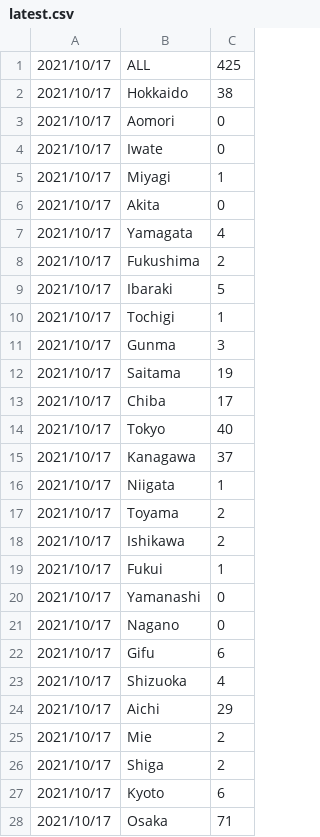
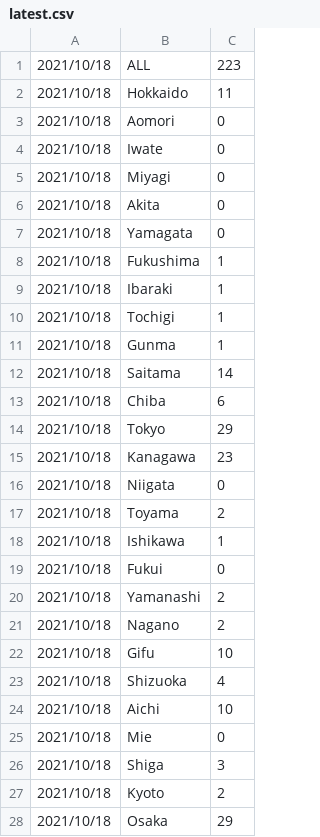
Before and after one commit to keiji/cocoa-statistics, a CSV file: v1/newly_confirmed_cases_daily/latest.csv, drawn as a sheet; only a part is shown; the diff covers the shown part only.

```diff
--- a/v1/newly_confirmed_cases_daily/latest.csv
+++ b/v1/newly_confirmed_cases_daily/latest.csv
@@ -1,28 +1,28 @@
-2021/10/17,ALL,425
-2021/10/17,Hokkaido,38
-2021/10/17,Aomori,0
-2021/10/17,Iwate,0
-2021/10/17,Miyagi,1
-2021/10/17,Akita,0
-2021/10/17,Yamagata,4
-2021/10/17,Fukushima,2
-2021/10/17,Ibaraki,5
-2021/10/17,Tochigi,1
-2021/10/17,Gunma,3
-2021/10/17,Saitama,19
-2021/10/17,Chiba,17
-2021/10/17,Tokyo,40
-2021/10/17,Kanagawa,37
-2021/10/17,Niigata,1
-2021/10/17,Toyama,2
-2021/10/17,Ishikawa,2
-2021/10/17,Fukui,1
-2021/10/17,Yamanashi,0
-2021/10/17,Nagano,0
-2021/10/17,Gifu,6
-2021/10/17,Shizuoka,4
-2021/10/17,Aichi,29
-2021/10/17,Mie,2
-2021/10/17,Shiga,2
-2021/10/17,Kyoto,6
-2021/10/17,Osaka,71
+2021/10/18,ALL,223
+2021/10/18,Hokkaido,11
+2021/10/18,Aomori,0
+2021/10/18,Iwate,0
+2021/10/18,Miyagi,0
+2021/10/18,Akita,0
+2021/10/18,Yamagata,0
+2021/10/18,Fukushima,1
+2021/10/18,Ibaraki,1
+2021/10/18,Tochigi,1
+2021/10/18,Gunma,1
+2021/10/18,Saitama,14
+2021/10/18,Chiba,6
+2021/10/18,Tokyo,29
+2021/10/18,Kanagawa,23
+2021/10/18,Niigata,0
+2021/10/18,Toyama,2
+2021/10/18,Ishikawa,1
+2021/10/18,Fukui,0
+2021/10/18,Yamanashi,2
+2021/10/18,Nagano,2
+2021/10/18,Gifu,10
+2021/10/18,Shizuoka,4
+2021/10/18,Aichi,10
+2021/10/18,Mie,0
+2021/10/18,Shiga,3
+2021/10/18,Kyoto,2
+2021/10/18,Osaka,29
```
Also changed, not shown: 35 edited cells elsewhere in this file.
